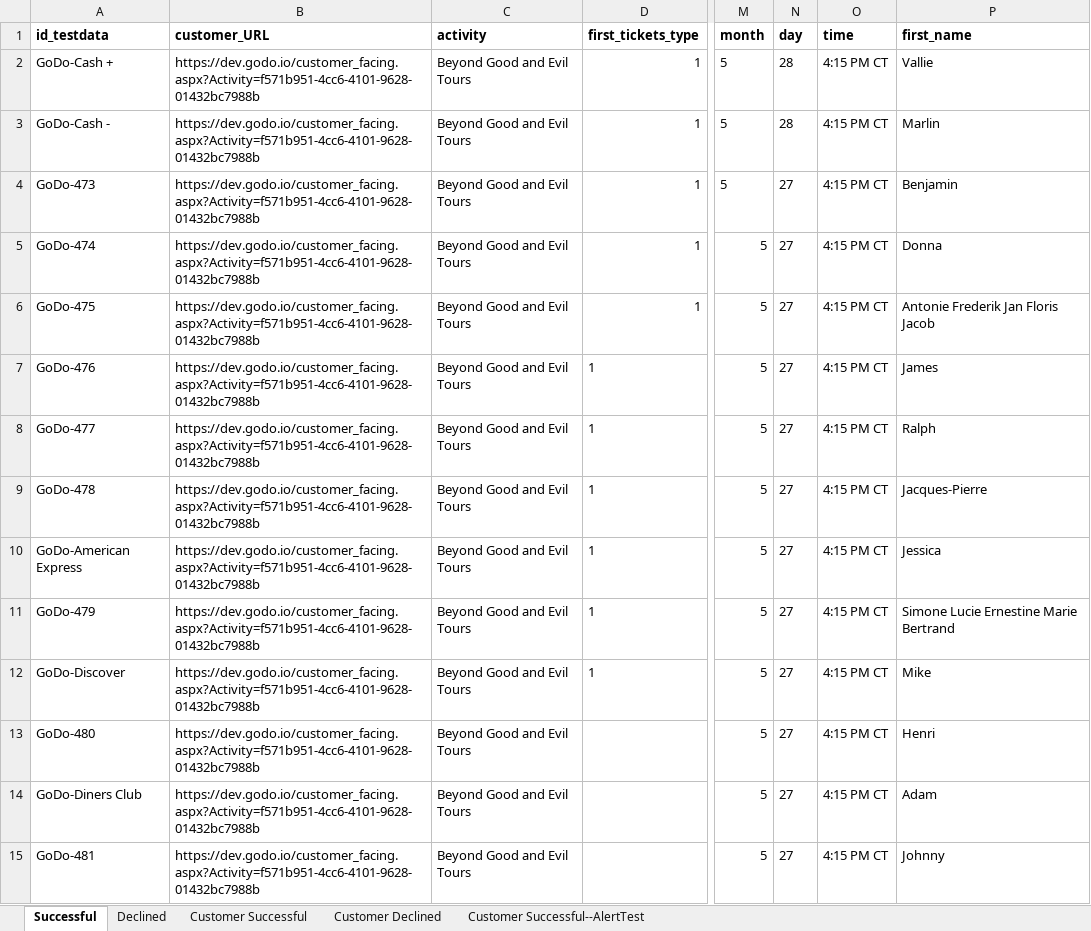
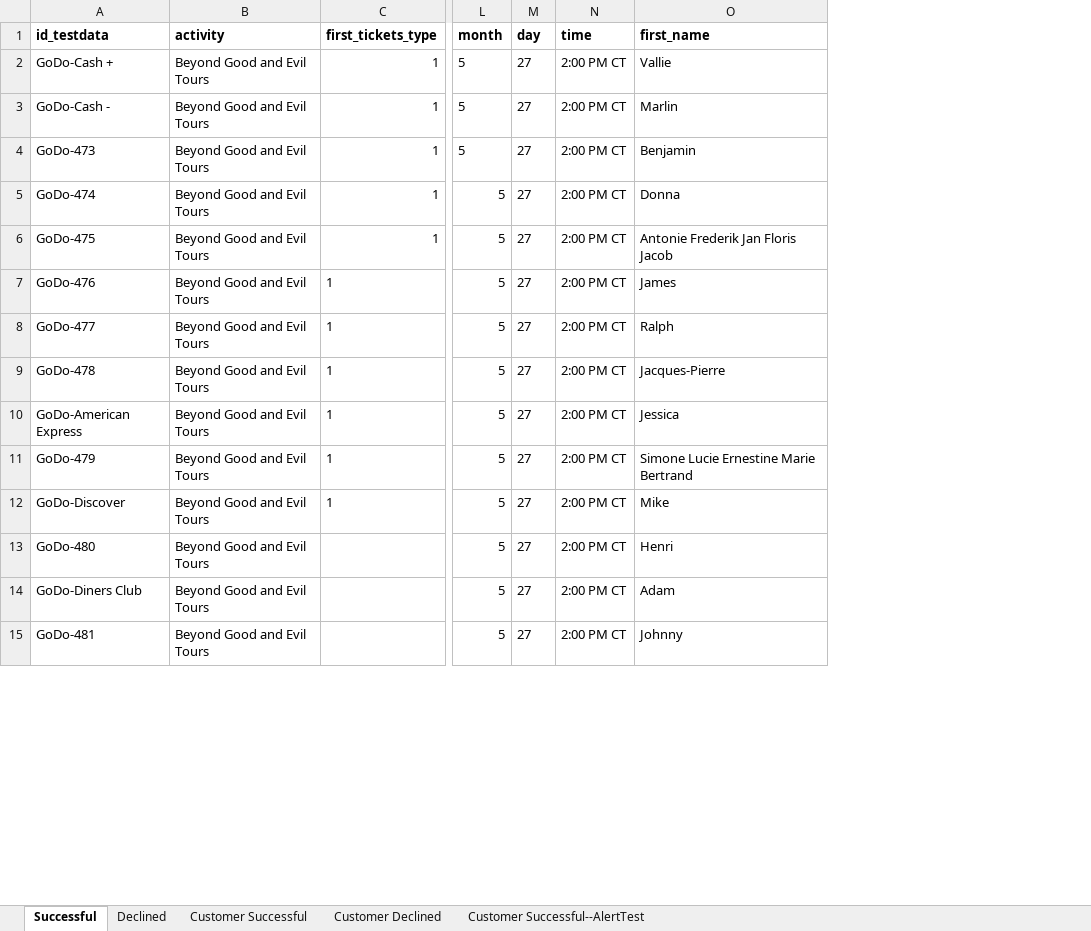
Before and after one commit to viktor8623/AutoTests, an Excel workbook: data/tickets.xlsx, sheet Successful, drawn as a sheet; only a part is shown, gaps mark what is left out; values as stored, in another font and other column widths than the file's, no borders; removed rows and columns are numbered as before the commit, all else as after; the diff covers the shown part only; the diff names each change by its address in the sheet, - before the commit and + after, or states it on an @@ line.

Commit message:
Added test for successfully applying promo codes.

```diff
--- a/data/tickets.xlsx (sheet Successful)
+++ b/data/tickets.xlsx (sheet Successful)
-column B (customer_URL), rows 2-15: all https://dev.godo.io/customer_facing.aspx?Activity=f571b951-4cc6-4101-9628-01432bc7988b
-M2:M3 (day): 28
+M2:M3 (day): 27
-N2:N15 (time): 4:15 PM CT
+N2:N15 (time): 2:00 PM CT
```
Also changed, not shown: 9 added rows and 4 edited cells elsewhere in this sheet, sheet Customer Declined, 3 other files.
